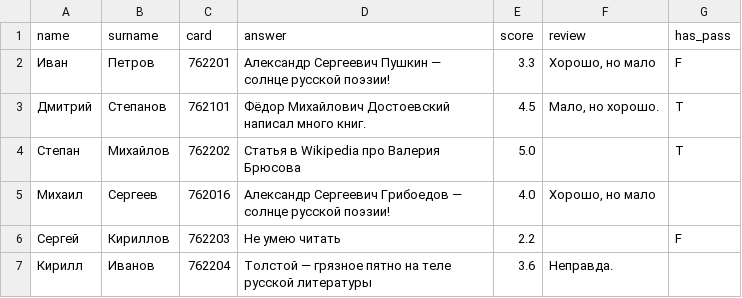
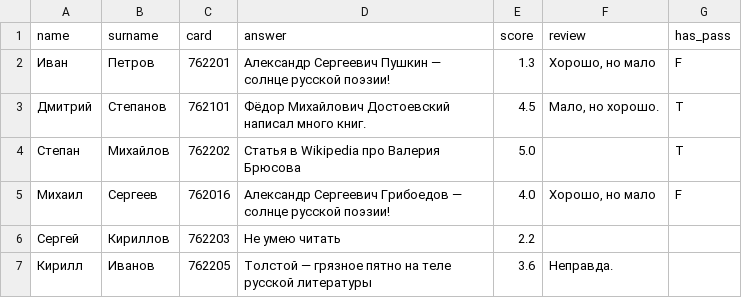
Before and after one commit to valera-creator/db_labs, a CSV file: laba2/solutions.csv, drawn as a sheet.

```diff
--- a/laba2/solutions.csv
+++ b/laba2/solutions.csv
@@ -1,7 +1,7 @@
 name,surname,card,answer,score,review,has_pass
-Иван,Петров,762201,Александр Сергеевич Пушкин — солнце русской поэзии!,3.3,"Хорошо, но мало",F
+Иван,Петров,762201,Александр Сергеевич Пушкин — солнце русской поэзии!,1.3,"Хорошо, но мало",F
 Дмитрий,Степанов,762101,Фёдор Михайлович Достоевский написал много книг.,4.5,"Мало, но хорошо.",T
 Степан,Михайлов,762202,Статья в Wikipedia про Валерия Брюсова,5.0,,T
-Михаил,Сергеев,762016,Александр Сергеевич Грибоедов — солнце русской поэзии!,4.0,"Хорошо, но мало",
-Сергей,Кириллов,762203,Не умею читать,2.2,,F
-Кирилл,Иванов,762204,Толстой — грязное пятно на теле русской литературы,3.6,Неправда.,
+Михаил,Сергеев,762016,Александр Сергеевич Грибоедов — солнце русской поэзии!,4.0,"Хорошо, но мало",F
+Сергей,Кириллов,762203,Не умею читать,2.2,,
+Кирилл,Иванов,762205,Толстой — грязное пятно на теле русской литературы,3.6,Неправда.,
```
Also changed, not shown: 2 other files.
